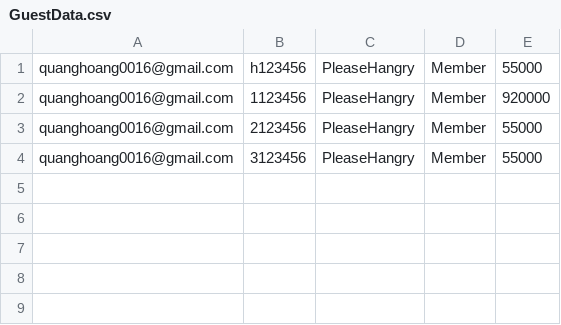
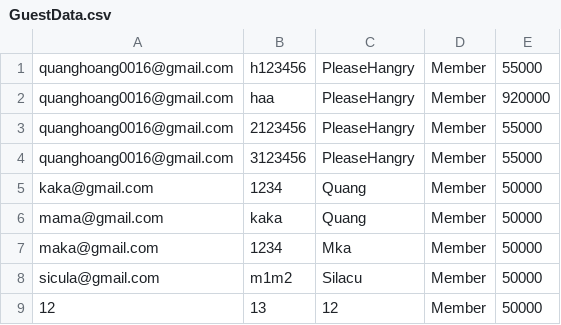
Before and after one commit to pleasehangry/DatabaseProgramProject, a CSV file: GuestData.csv, drawn as a sheet.

```diff
--- a/GuestData.csv
+++ b/GuestData.csv
@@ -1,4 +1,9 @@
 quanghoang0016@gmail.com,h123456,PleaseHangry,Member,55000
-quanghoang0016@gmail.com,1123456,PleaseHangry,Member,920000
+quanghoang0016@gmail.com,haa,PleaseHangry,Member,920000
 quanghoang0016@gmail.com,2123456,PleaseHangry,Member,55000
 quanghoang0016@gmail.com,3123456,PleaseHangry,Member,55000
+kaka@gmail.com,1234,Quang,Member,50000
+mama@gmail.com,kaka,Quang,Member,50000
+maka@gmail.com,1234,Mka,Member,50000
+sicula@gmail.com,m1m2,Silacu,Member,50000
+12,13,12,Member,50000
```
Also changed, not shown: Phim.csv, 39 other files.
